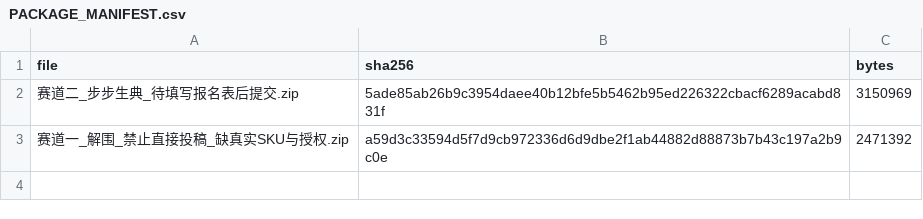
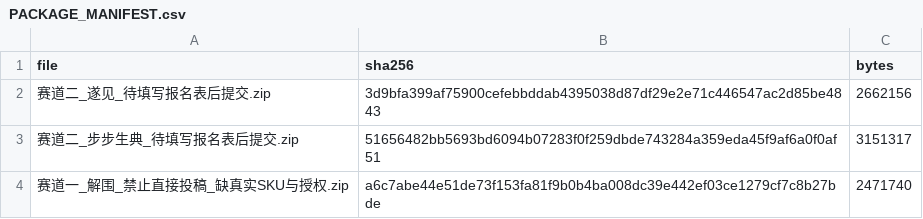
Before and after one commit to Z-lab-boop/sheji, a CSV file: competition_submission/packages/PACKAGE_MANIFEST.csv, drawn as a sheet.

```diff
--- a/competition_submission/packages/PACKAGE_MANIFEST.csv
+++ b/competition_submission/packages/PACKAGE_MANIFEST.csv
@@ -1,3 +1,4 @@
 file,sha256,bytes
-赛道二_步步生典_待填写报名表后提交.zip,5ade85ab26b9c3954daee40b12bfe5b5462b95ed226322cbacf6289acabd831f,3150969
-赛道一_解围_禁止直接投稿_缺真实SKU与授权.zip,a59d3c33594d5f7d9cb972336d6d9dbe2f1ab44882d88873b7b43c197a2b9c0e,2471392
+赛道二_遂见_待填写报名表后提交.zip,3d9bfa399af75900cefebbddab4395038d87df29e2e71c446547ac2d85be4843,2662156
+赛道二_步步生典_待填写报名表后提交.zip,51656482bb5693bd6094b07283f0f259dbde743284a359eda45f9af6a0f0af51,3151317
+赛道一_解围_禁止直接投稿_缺真实SKU与授权.zip,a6c7abe44e51de73f153fa81f9b0b4ba008dc39e442ef03ce1279cf7c8b27bde,2471740
```
Also changed, not shown: competition_submission/claim_evidence_ledger.csv, competition_submission/rubric_matrix.csv, 45 other files.
